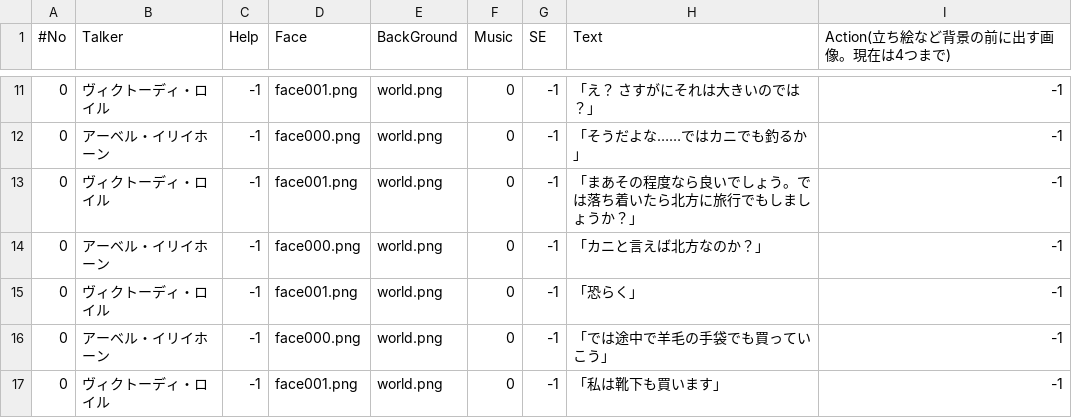
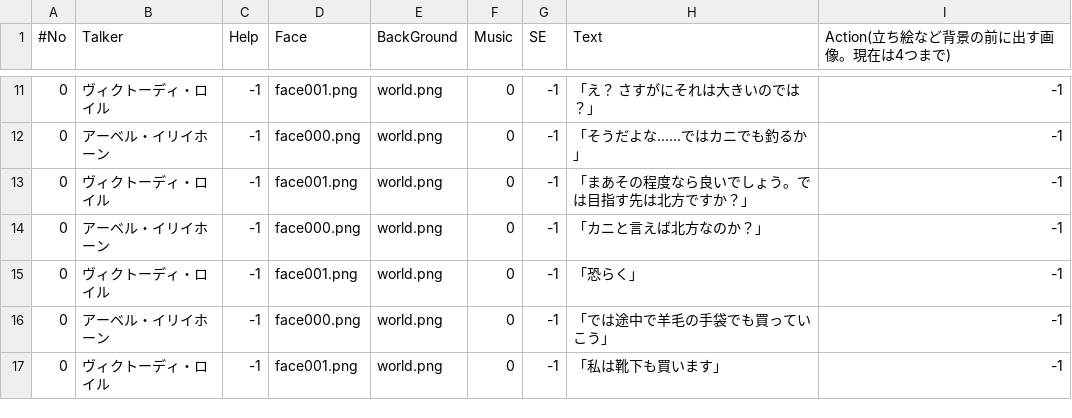
Before and after one commit to fluffySheepInX/WPF_Successor_001_to_Vahren, a CSV file: OpenSiv3D_0.6.131_LoganToga/App/001_Warehouse/001_DefaultGame/070_Scenario/InfoStory/sc_a_p_b+end.csv (was OpenSiv3D_0.6.131_LoganToga/App/001_Warehouse/001_DefaultGame/070_Scenario/InfoStory/sc_a_p_b+4.csv), drawn as a sheet; only a part is shown, gaps mark what is left out.

```diff
--- a/OpenSiv3D_0.6.131_LoganToga/App/001_Warehouse/001_DefaultGame/070_Scenario/InfoStory/sc_a_p_b+4.csv
+++ b/OpenSiv3D_0.6.131_LoganToga/App/001_Warehouse/001_DefaultGame/070_Scenario/InfoStory/sc_a_p_b+end.csv
@@ -12,3 +12,3 @@
 0,アーベル・イリイホーン,-1,face000.png,world.png,0,-1,「そうだよな……ではカニでも釣るか」,-1
-0,ヴィクトーディ・ロイル,-1,face001.png,world.png,0,-1,「まあその程度なら良いでしょう。では落ち着いたら北方に旅行でもしましょうか？」,-1
+0,ヴィクトーディ・ロイル,-1,face001.png,world.png,0,-1,「まあその程度なら良いでしょう。では目指す先は北方ですか？」,-1
 0,アーベル・イリイホーン,-1,face000.png,world.png,0,-1,「カニと言えば北方なのか？」,-1
```
Also changed, not shown: OpenSiv3D_0.6.131_LoganToga/App/001_Warehouse/001_DefaultGame/070_Scenario/InfoStory/sc_a_p_b+11.csv, 10 other files.
